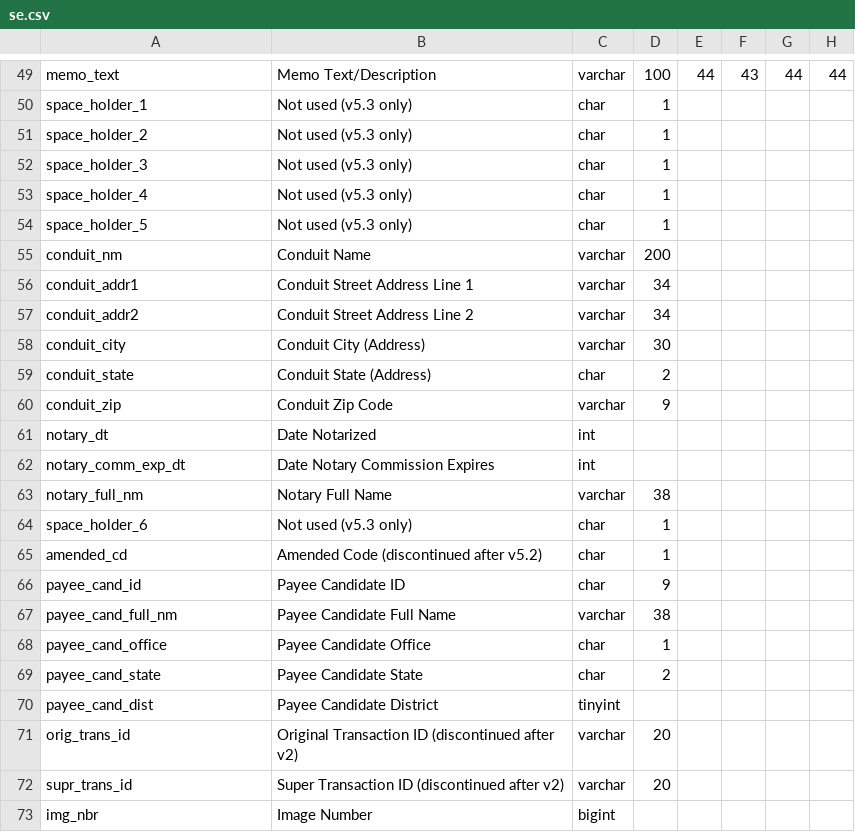
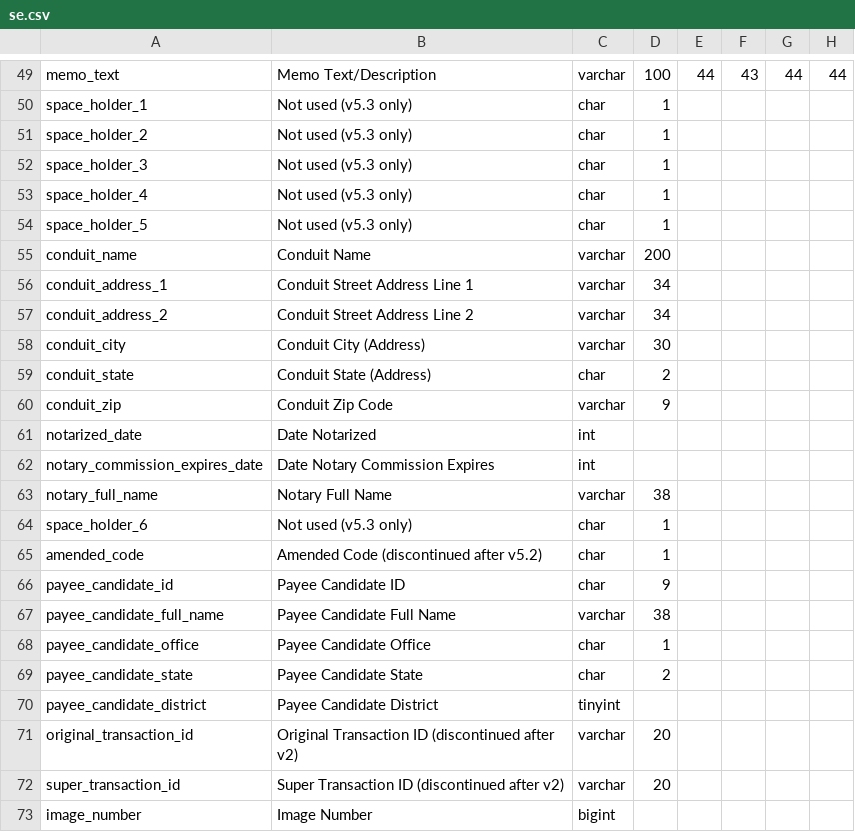
Before and after one commit to cschnaars/FEC-Scraper-Toolbox, a CSV file: headers/se.csv, drawn as a sheet; only a part is shown, gaps mark what is left out; the diff covers the shown part only; the diff names each change by its address in the sheet, - before the commit and + after, or states it on an @@ line.

```diff
--- a/headers/se.csv
+++ b/headers/se.csv
-A55: conduit_nm
+A55: conduit_name
-A56: conduit_addr1
+A56: conduit_address_1
-A57: conduit_addr2
+A57: conduit_address_2
-A61: notary_dt
+A61: notarized_date
-A62: notary_comm_exp_dt
+A62: notary_commission_expires_date
-A63: notary_full_nm
+A63: notary_full_name
-A65: amended_cd
+A65: amended_code
-A66: payee_cand_id
+A66: payee_candidate_id
-A67: payee_cand_full_nm
+A67: payee_candidate_full_name
-A68: payee_cand_office
+A68: payee_candidate_office
-A69: payee_cand_state
+A69: payee_candidate_state
-A70: payee_cand_dist
+A70: payee_candidate_district
-A71: orig_trans_id
+A71: original_transaction_id
-A72: supr_trans_id
+A72: super_transaction_id
-A73: img_nbr
+A73: image_number
```
Also changed, not shown: 1 added row, 1 removed row and 46 edited cells elsewhere in this file, headers/f3p.csv, headers/f3x.csv, 27 other files.
